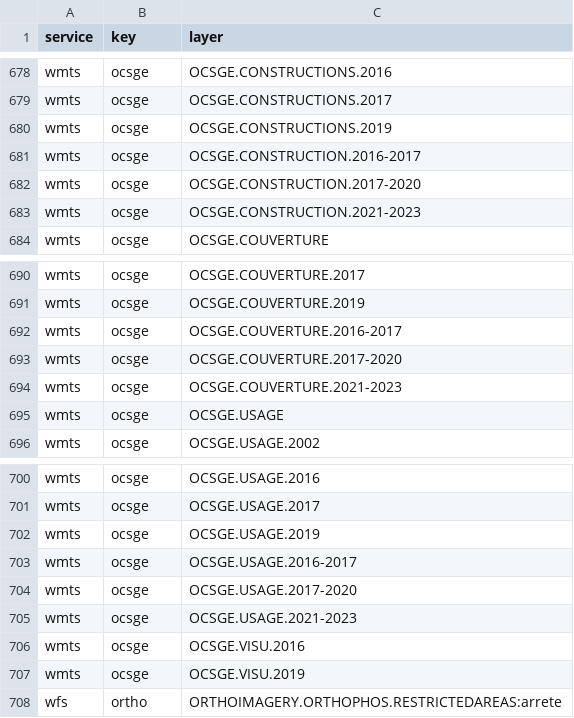
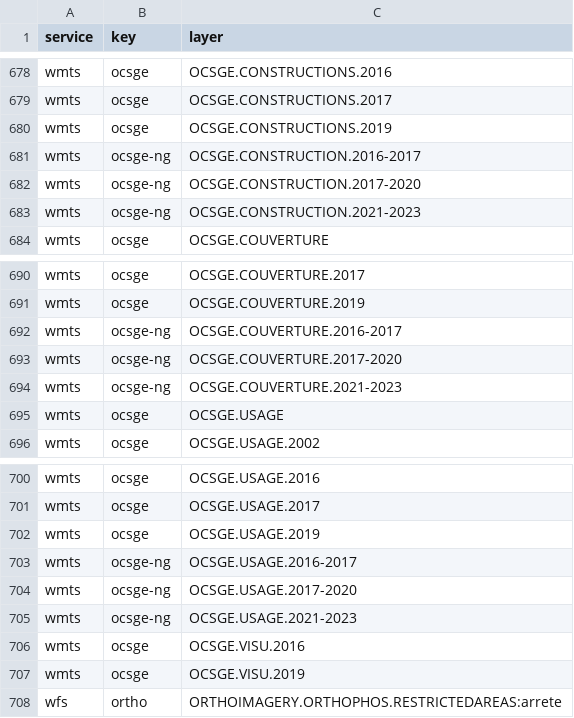
Before and after one commit to IGNF/gpf-filtered-getcapabilities, a CSV file: resources_by_key.csv, drawn as a sheet; only a part is shown, gaps mark what is left out.

```diff
--- a/resources_by_key.csv
+++ b/resources_by_key.csv
@@ -680,5 +680,5 @@ wmts,ocsge,OCSGE.CONSTRUCTIONS.2017
 wmts,ocsge,OCSGE.CONSTRUCTIONS.2019
-wmts,ocsge,OCSGE.CONSTRUCTION.2016-2017
-wmts,ocsge,OCSGE.CONSTRUCTION.2017-2020
-wmts,ocsge,OCSGE.CONSTRUCTION.2021-2023
+wmts,ocsge-ng,OCSGE.CONSTRUCTION.2016-2017
+wmts,ocsge-ng,OCSGE.CONSTRUCTION.2017-2020
+wmts,ocsge-ng,OCSGE.CONSTRUCTION.2021-2023
 wmts,ocsge,OCSGE.COUVERTURE
@@ -691,5 +691,5 @@ wmts,ocsge,OCSGE.COUVERTURE.2017
 wmts,ocsge,OCSGE.COUVERTURE.2019
-wmts,ocsge,OCSGE.COUVERTURE.2016-2017
-wmts,ocsge,OCSGE.COUVERTURE.2017-2020
-wmts,ocsge,OCSGE.COUVERTURE.2021-2023
+wmts,ocsge-ng,OCSGE.COUVERTURE.2016-2017
+wmts,ocsge-ng,OCSGE.COUVERTURE.2017-2020
+wmts,ocsge-ng,OCSGE.COUVERTURE.2021-2023
 wmts,ocsge,OCSGE.USAGE
@@ -702,5 +702,5 @@ wmts,ocsge,OCSGE.USAGE.2017
 wmts,ocsge,OCSGE.USAGE.2019
-wmts,ocsge,OCSGE.USAGE.2016-2017
-wmts,ocsge,OCSGE.USAGE.2017-2020
-wmts,ocsge,OCSGE.USAGE.2021-2023
+wmts,ocsge-ng,OCSGE.USAGE.2016-2017
+wmts,ocsge-ng,OCSGE.USAGE.2017-2020
+wmts,ocsge-ng,OCSGE.USAGE.2021-2023
 wmts,ocsge,OCSGE.VISU.2016
```
Also changed, not shown: 54 other files.
